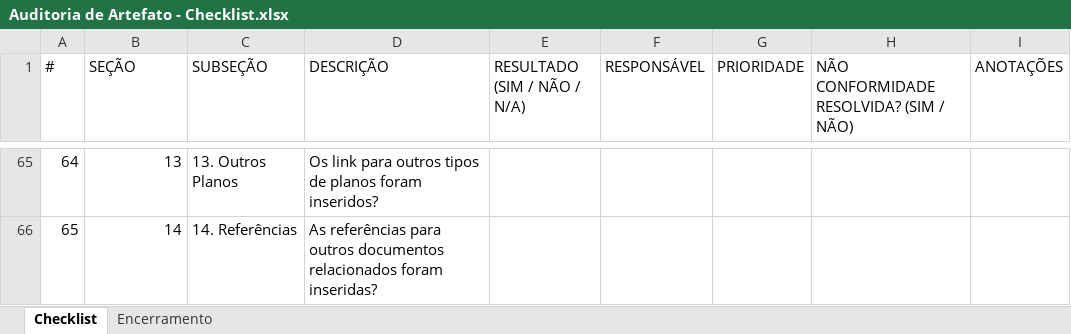
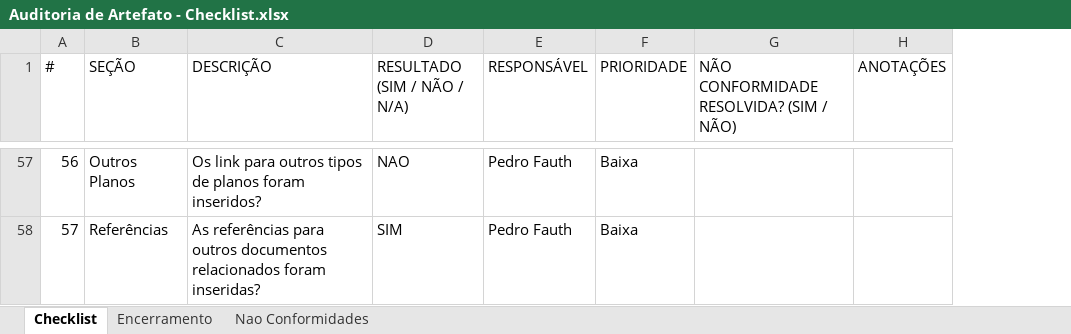
Before and after one commit to aryfarahs/PUCPR, an Excel workbook: 4Periodo/QualidadeDeSoftware/Auditoria de Artefato - Checklist.xlsx, sheet Checklist, drawn as a sheet; only a part is shown, gaps mark what is left out; values as stored, in another font and other column widths than the file's, no cell formats; removed rows and columns are numbered as before the commit, all else as after; the diff covers the shown part only; the diff names each change by its address in the sheet, - before the commit and + after, or states it on an @@ line.

```diff
--- a/4Periodo/QualidadeDeSoftware/Auditoria de Artefato - Checklist.xlsx (sheet Checklist)
+++ b/4Periodo/QualidadeDeSoftware/Auditoria de Artefato - Checklist.xlsx (sheet Checklist)
+sheet tab: Nao Conformidades
-column C (SUBSEÇÃO), rows 65-66: 13. Outros Planos | 14. Referências
@@ column A (#) renumbered from row 24 down @@
-B57 (SEÇÃO): 13
+B57 (SEÇÃO): Outros Planos
-D57 (RESULTADO (SIM / NÃO / N/A)): (empty)
+D57 (RESULTADO (SIM / NÃO / N/A)): NAO
-E57:E58 (RESPONSÁVEL): (empty)
+E57:E58 (RESPONSÁVEL): Pedro Fauth
-F57:F58 (PRIORIDADE): (empty)
+F57:F58 (PRIORIDADE): Baixa
-B58 (SEÇÃO): 14
+B58 (SEÇÃO): Referências
-D58 (RESULTADO (SIM / NÃO / N/A)): (empty)
+D58 (RESULTADO (SIM / NÃO / N/A)): SIM
```
Also changed, not shown: 16 added rows, 24 removed rows and 156 edited cells elsewhere in this sheet, sheet Encerramento, cell formats, 16 other files.
